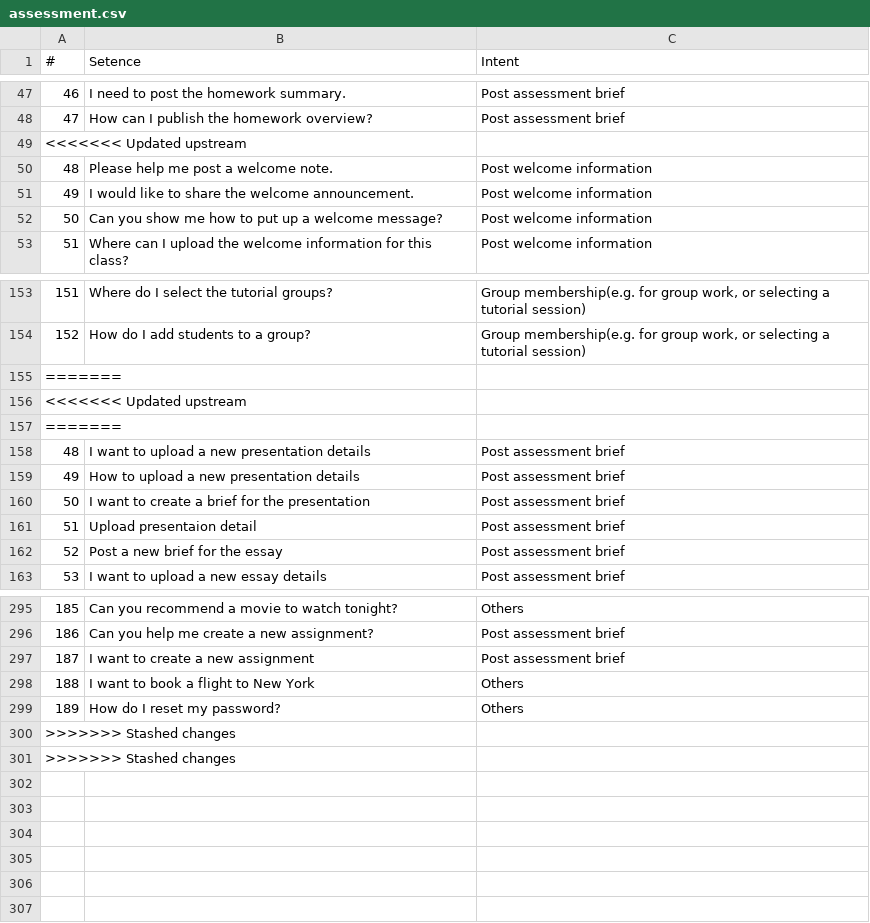
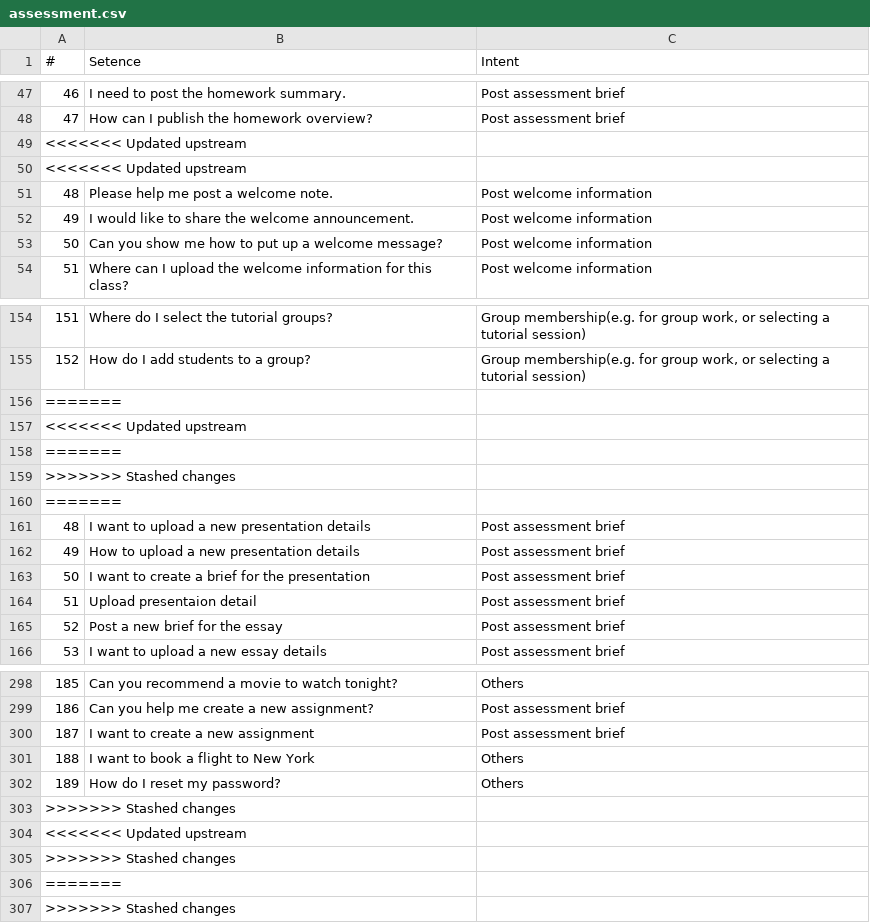
Before and after one commit to KimHLU/ai_tool, a CSV file: assessment.csv, drawn as a sheet; only a part is shown, gaps mark what is left out; addresses are those after the commit; the diff names each change by its address in the sheet, - before the commit and + after, or states it on an @@ line.

```diff
--- a/assessment.csv
+++ b/assessment.csv
+row 49: <<<<<<< Updated upstream
+row 156: =======
+row 157: <<<<<<< Updated upstream
@@ column A (#) renumbered between rows 159 and 304 @@
+row 305: >>>>>>> Stashed changes
+row 306: =======
+row 307: >>>>>>> Stashed changes
```
Also changed, not shown: 2 other files.
